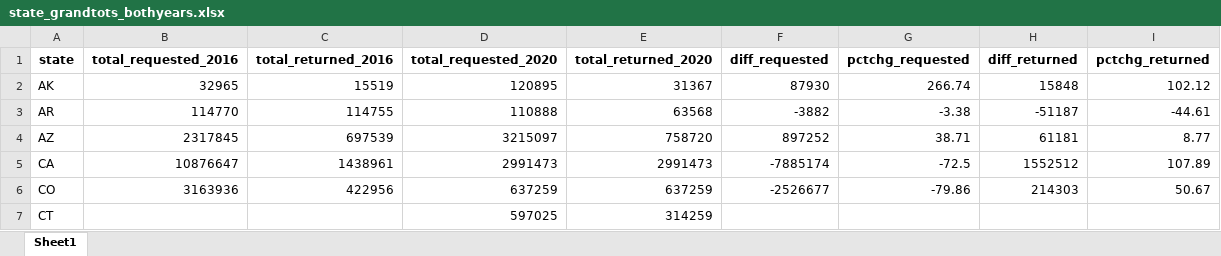
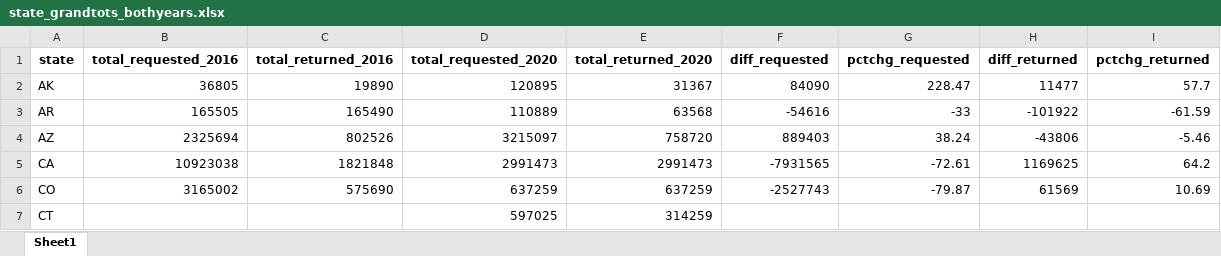
Before and after one commit to amkessler/earlyvoting_election2020, an Excel workbook: output/state_grandtots_bothyears.xlsx, sheet Sheet1, drawn as a sheet; only a part is shown; values as stored, in another font and other column widths than the file's, no borders; the diff covers the shown part only; the diff names each change by its address in the sheet, - before the commit and + after, or states it on an @@ line.

```diff
--- a/output/state_grandtots_bothyears.xlsx (sheet Sheet1)
+++ b/output/state_grandtots_bothyears.xlsx (sheet Sheet1)
-B2 (total_requested_2016): 32965
+B2 (total_requested_2016): 36805
-C2 (total_returned_2016): 15519
+C2 (total_returned_2016): 19890
-F2 (diff_requested): 87930
+F2 (diff_requested): 84090
-G2 (pctchg_requested): 266.74
+G2 (pctchg_requested): 228.47
-H2 (diff_returned): 15848
+H2 (diff_returned): 11477
-I2 (pctchg_returned): 102.12
+I2 (pctchg_returned): 57.7
-B3 (total_requested_2016): 114770
+B3 (total_requested_2016): 165505
-C3 (total_returned_2016): 114755
+C3 (total_returned_2016): 165490
-D3 (total_requested_2020): 110888
+D3 (total_requested_2020): 110889
-F3 (diff_requested): -3882
+F3 (diff_requested): -54616
-G3 (pctchg_requested): -3.38
+G3 (pctchg_requested): -33
-H3 (diff_returned): -51187
+H3 (diff_returned): -101922
-I3 (pctchg_returned): -44.61
+I3 (pctchg_returned): -61.59
-B4 (total_requested_2016): 2317845
+B4 (total_requested_2016): 2325694
-C4 (total_returned_2016): 697539
+C4 (total_returned_2016): 802526
-F4 (diff_requested): 897252
+F4 (diff_requested): 889403
-G4 (pctchg_requested): 38.71
+G4 (pctchg_requested): 38.24
-H4 (diff_returned): 61181
+H4 (diff_returned): -43806
-I4 (pctchg_returned): 8.77
+I4 (pctchg_returned): -5.46
-B5 (total_requested_2016): 10876647
+B5 (total_requested_2016): 10923038
-C5 (total_returned_2016): 1438961
+C5 (total_returned_2016): 1821848
-F5 (diff_requested): -7885174
+F5 (diff_requested): -7931565
-G5 (pctchg_requested): -72.5
+G5 (pctchg_requested): -72.61
-H5 (diff_returned): 1552512
+H5 (diff_returned): 1169625
-I5 (pctchg_returned): 107.89
+I5 (pctchg_returned): 64.2
-B6 (total_requested_2016): 3163936
+B6 (total_requested_2016): 3165002
-C6 (total_returned_2016): 422956
+C6 (total_returned_2016): 575690
-F6 (diff_requested): -2526677
+F6 (diff_requested): -2527743
-G6 (pctchg_requested): -79.86
+G6 (pctchg_requested): -79.87
-H6 (diff_returned): 214303
+H6 (diff_returned): 61569
-I6 (pctchg_returned): 50.67
+I6 (pctchg_returned): 10.69
```
Also changed, not shown: 171 edited cells elsewhere in this sheet, output/natl_grandtots_bothyears.xlsx, 2 other files.
